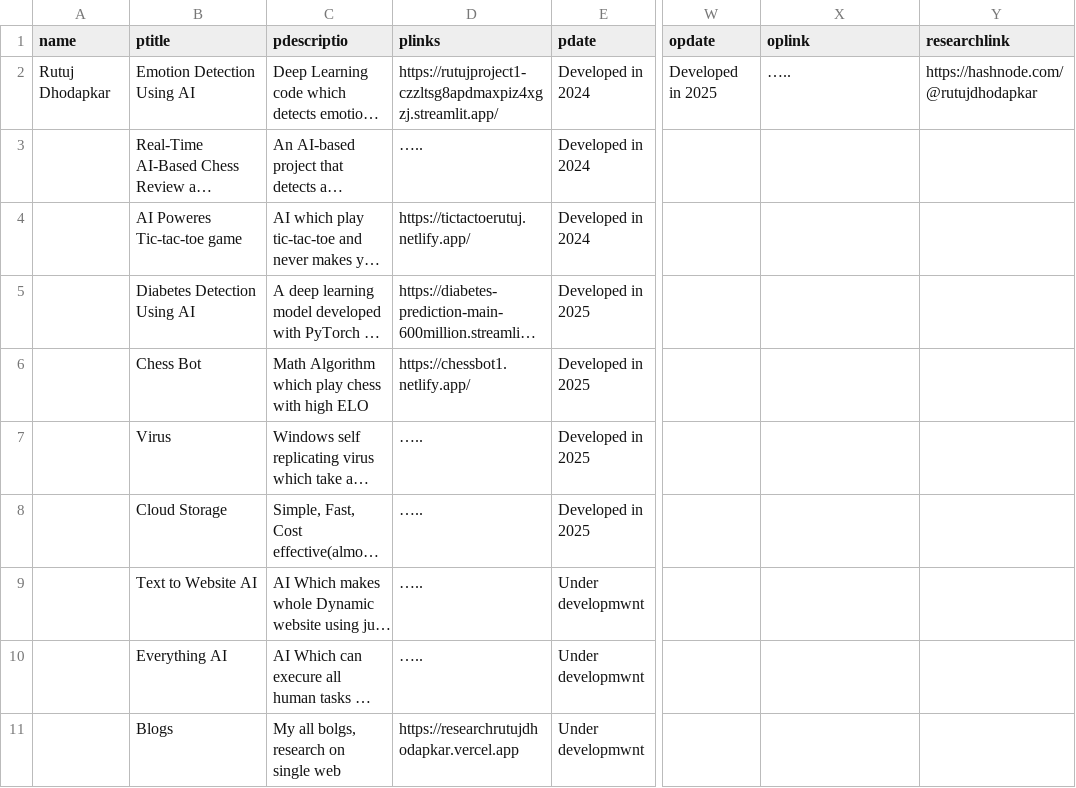
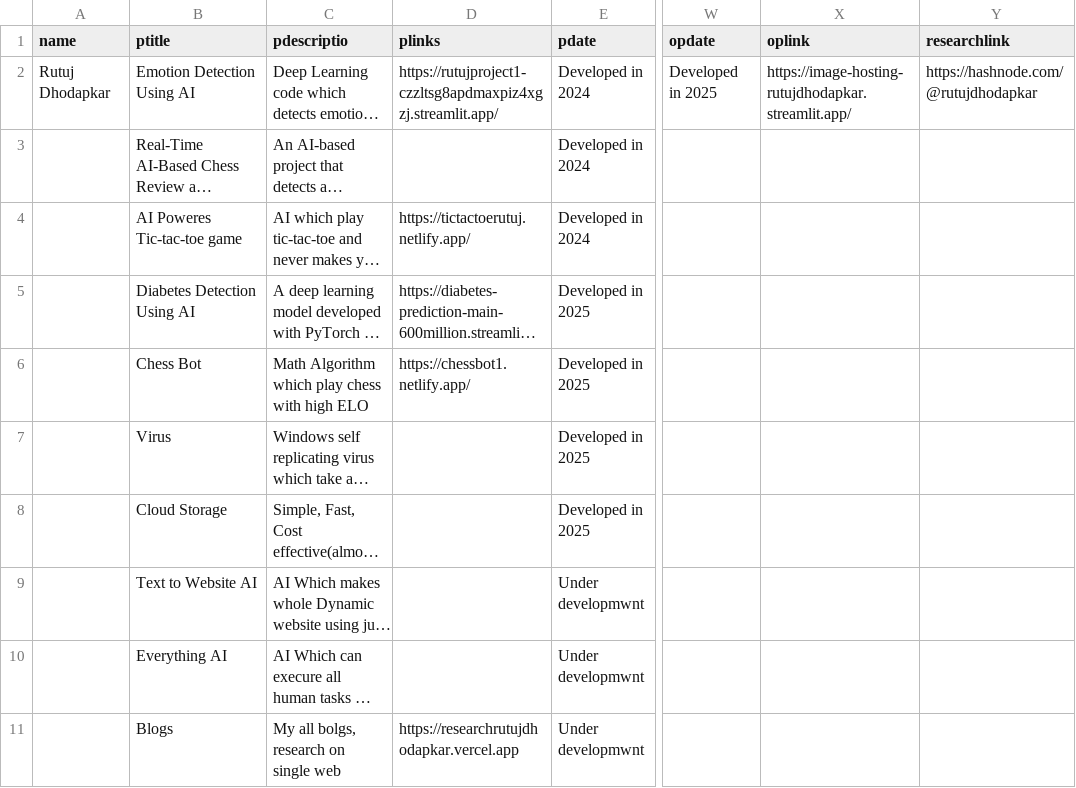
Before and after one commit to rutujdhodapkar/Profile, a CSV file: data.csv, drawn as a sheet; only a part is shown, gaps mark what is left out; long unchanged cells end in …; the diff names each change by its address in the sheet, - before the commit and + after, or states it on an @@ line.

Commit message:
Add files via upload

```diff
--- a/data.csv
+++ b/data.csv
-X2 (oplink): …..
+X2 (oplink): https://image-hosting-rutujdhodapkar.streamlit.app/
-D3 (plinks): …..
+D3 (plinks): (empty)
-D7:D10 (plinks): …..
+D7:D10 (plinks): (empty)
```
